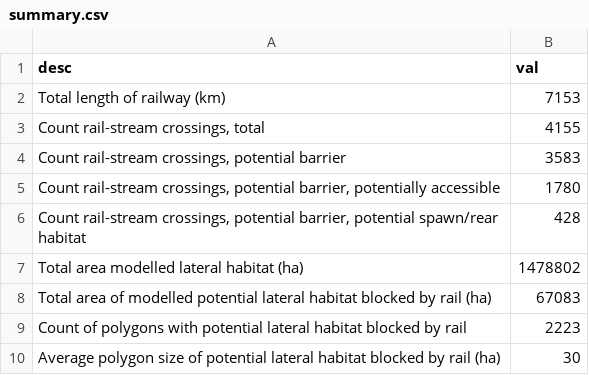
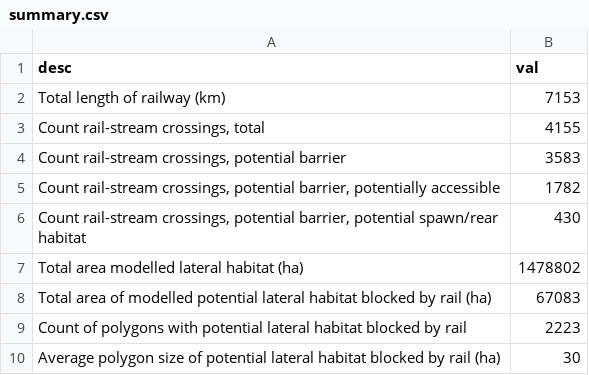
Before and after one commit to smnorris/bcfishpass_rail, a CSV file: output/summary.csv, drawn as a sheet.

```diff
--- a/output/summary.csv
+++ b/output/summary.csv
@@ -4,4 +4,4 @@ Total length of railway (km),7153
 "Count rail-stream crossings, potential barrier",3583
-"Count rail-stream crossings, potential barrier, potentially accessible",1780
-"Count rail-stream crossings, potential barrier, potential spawn/rear habitat",428
+"Count rail-stream crossings, potential barrier, potentially accessible",1782
+"Count rail-stream crossings, potential barrier, potential spawn/rear habitat",430
 Total area modelled lateral habitat (ha),1478802
```
Also changed, not shown: output/output1.csv, output/overview.csv, 5 other files.
